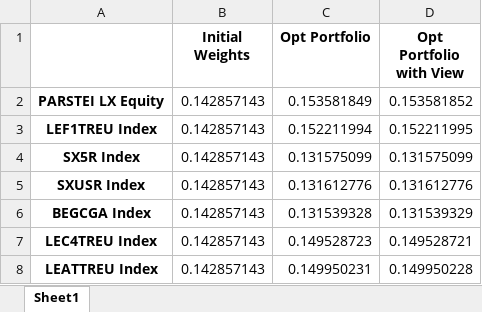
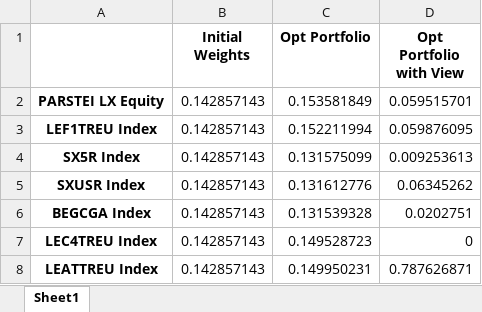
Before and after one commit to liaskast/Jupyter-Notebook-Portfolio-Optimization, an Excel workbook: Main/output.xlsx, sheet Sheet1, drawn as a sheet; values as stored, in another font and other column widths than the file's, no borders; the diff names each change by its address in the sheet, - before the commit and + after, or states it on an @@ line.

```diff
--- a/Main/output.xlsx (sheet Sheet1)
+++ b/Main/output.xlsx (sheet Sheet1)
-D2 (Opt Portfolio with View): 0.153581852
+D2 (Opt Portfolio with View): 0.059515701
-D3 (Opt Portfolio with View): 0.152211995
+D3 (Opt Portfolio with View): 0.059876095
-D4 (Opt Portfolio with View): 0.131575099
+D4 (Opt Portfolio with View): 0.009253613
-D5 (Opt Portfolio with View): 0.131612776
+D5 (Opt Portfolio with View): 0.06345262
-D6 (Opt Portfolio with View): 0.131539329
+D6 (Opt Portfolio with View): 0.0202751
-D7 (Opt Portfolio with View): 0.149528721
+D7 (Opt Portfolio with View): 0
-D8 (Opt Portfolio with View): 0.149950228
+D8 (Opt Portfolio with View): 0.787626871
```
Also changed, not shown: 2 other files.
